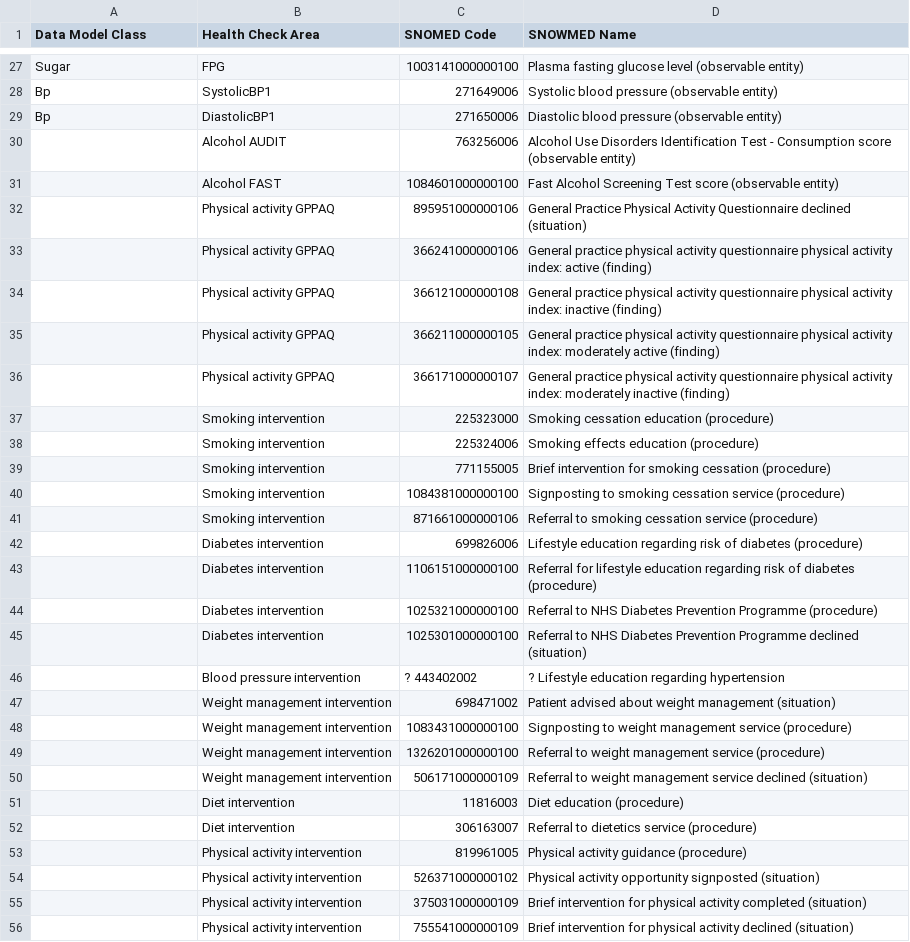
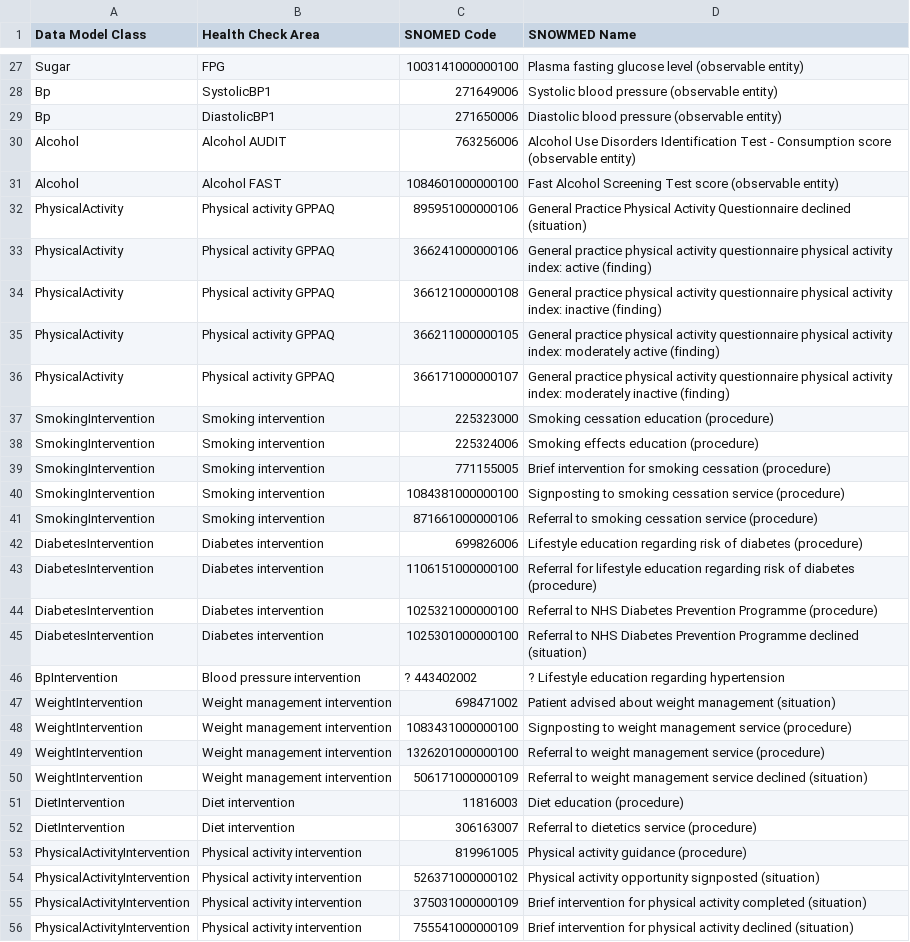
Before and after one commit to nhsexperience/nhs-experience, a TSV file: docs/_data/dhc-class-properties.tsv, drawn as a sheet; only a part is shown, gaps mark what is left out; the diff covers the shown part only; the diff names each change by its address in the sheet, - before the commit and + after, or states it on an @@ line.

```diff
--- a/docs/_data/dhc-class-properties.tsv
+++ b/docs/_data/dhc-class-properties.tsv
-A30:A31 (Data Model Class): (empty)
+A30:A31 (Data Model Class): Alcohol
-A32:A36 (Data Model Class): (empty)
+A32:A36 (Data Model Class): PhysicalActivity
-A37:A41 (Data Model Class): (empty)
+A37:A41 (Data Model Class): SmokingIntervention
-A42:A45 (Data Model Class): (empty)
+A42:A45 (Data Model Class): DiabetesIntervention
-A46 (Data Model Class): (empty)
+A46 (Data Model Class): BpIntervention
-A47:A50 (Data Model Class): (empty)
+A47:A50 (Data Model Class): WeightIntervention
-A51:A52 (Data Model Class): (empty)
+A51:A52 (Data Model Class): DietIntervention
-A53:A56 (Data Model Class): (empty)
+A53:A56 (Data Model Class): PhysicalActivityIntervention
```
Also changed, not shown: 12 edited cells elsewhere in this file, 2 other files.
